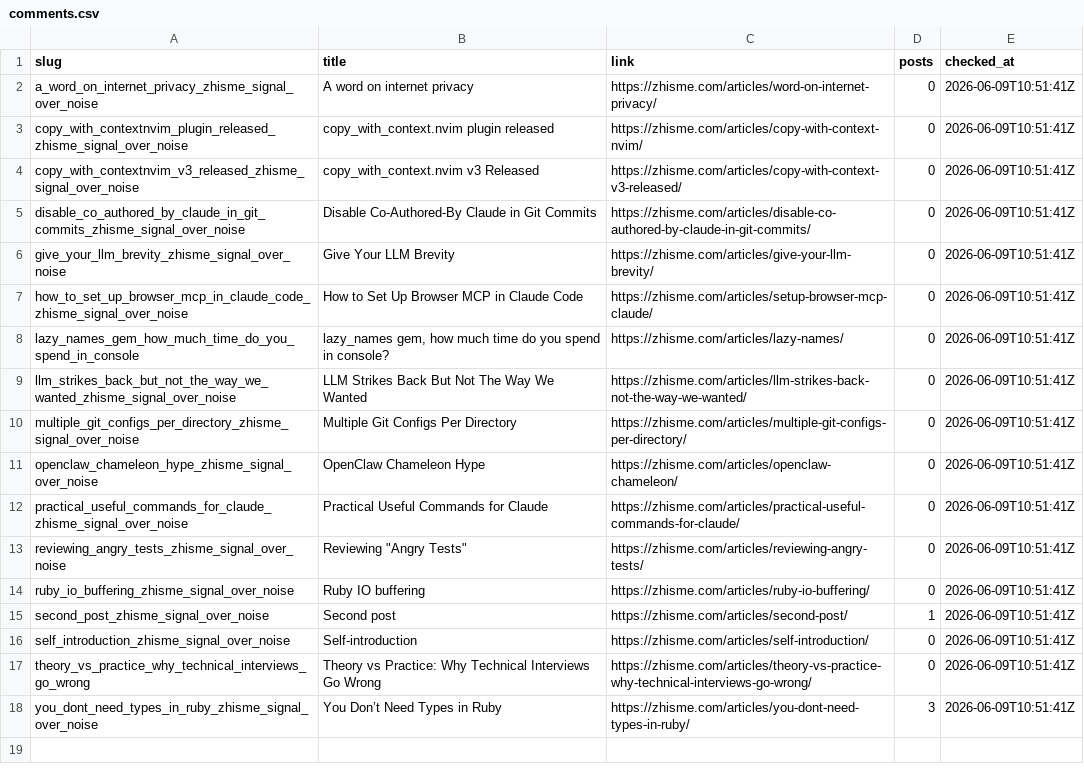
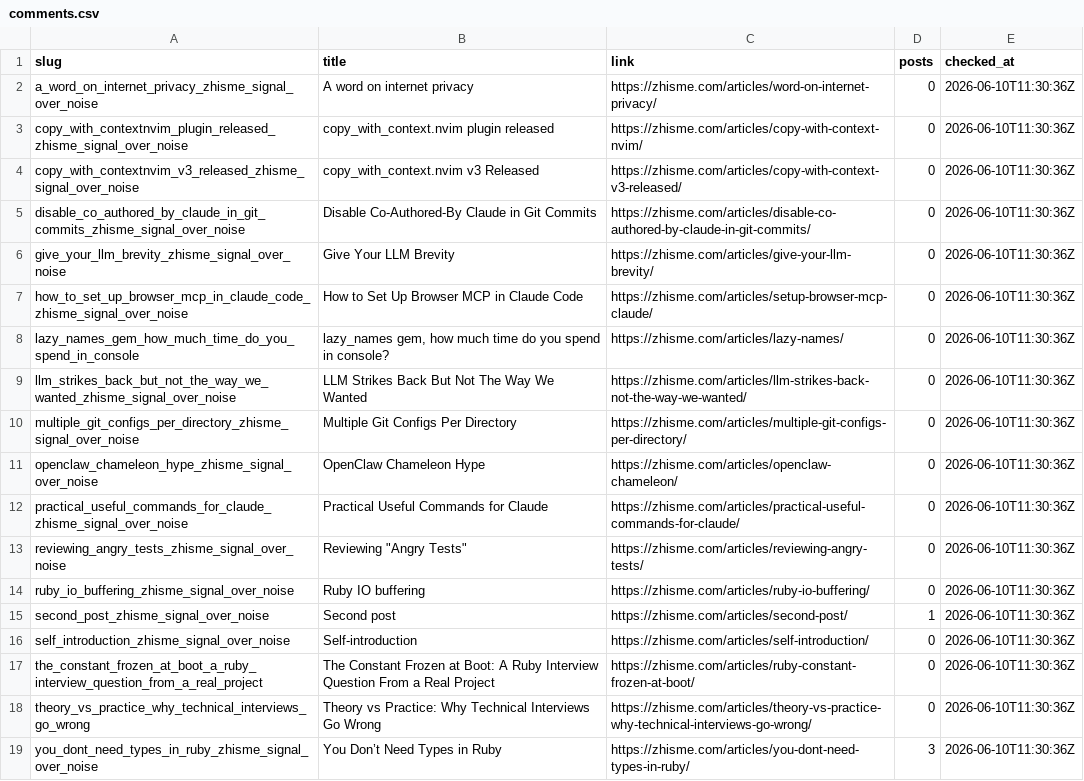
Before and after one commit to zhisme/blog-crawler, a CSV file: data/comments.csv, drawn as a sheet; addresses are those after the commit; the diff names each change by its address in the sheet, - before the commit and + after, or states it on an @@ line.

```diff
--- a/data/comments.csv
+++ b/data/comments.csv
-E2:E16 (checked_at): 2026-06-09T10:51:41Z
+E2:E16 (checked_at): 2026-06-10T11:30:36Z
+row 17: the_constant_frozen_at_boot_a_ruby_interview_question_from_a_real_project | The Constant Frozen at Boot: A Ruby Interview Question From a Real Project | https://zhisme.com/articles/ruby-constant-frozen-at-boot/ | 0 | 2026-06-10T11:30:36Z
-E18:E19 (checked_at): 2026-06-09T10:51:41Z
+E18:E19 (checked_at): 2026-06-10T11:30:36Z
```
